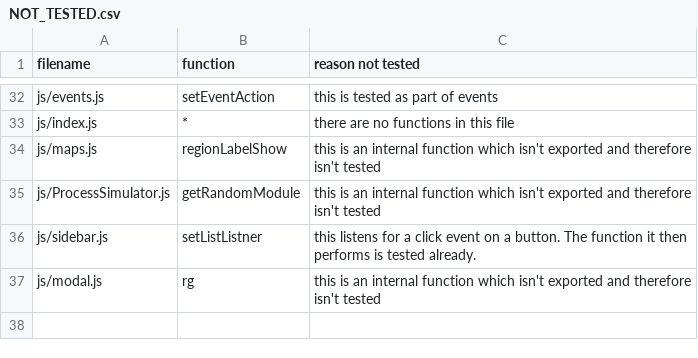
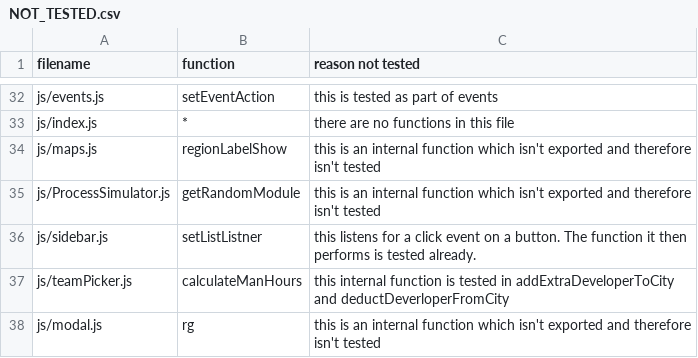
Before and after one commit to minuteman3/cs4098-game, a CSV file: NOT_TESTED.csv, drawn as a sheet; only a part is shown, gaps mark what is left out; the diff names each change by its address in the sheet, - before the commit and + after, or states it on an @@ line.

```diff
--- a/NOT_TESTED.csv
+++ b/NOT_TESTED.csv
+row 37: js/teamPicker.js | calculateManHours | this internal function is tested in addExtraDeveloperToCity and deductDeverloperFromCity
```
Also changed, not shown: 2 other files.
